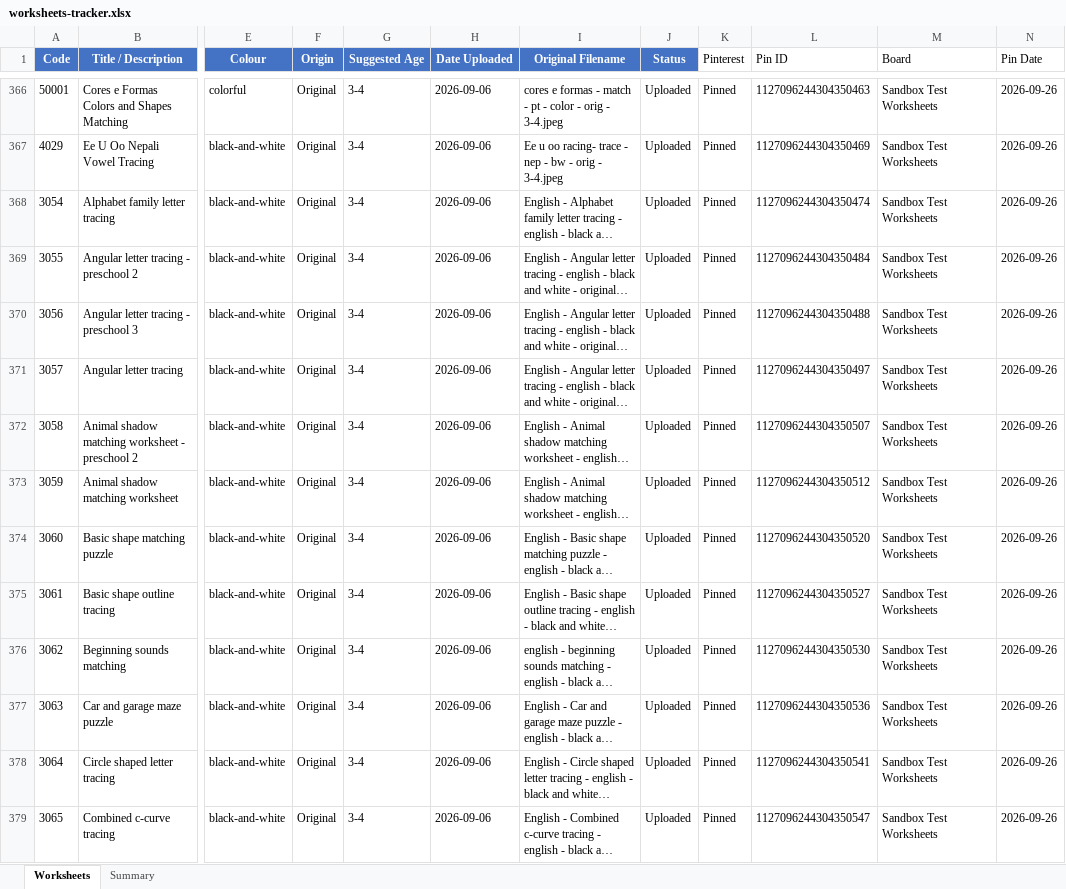
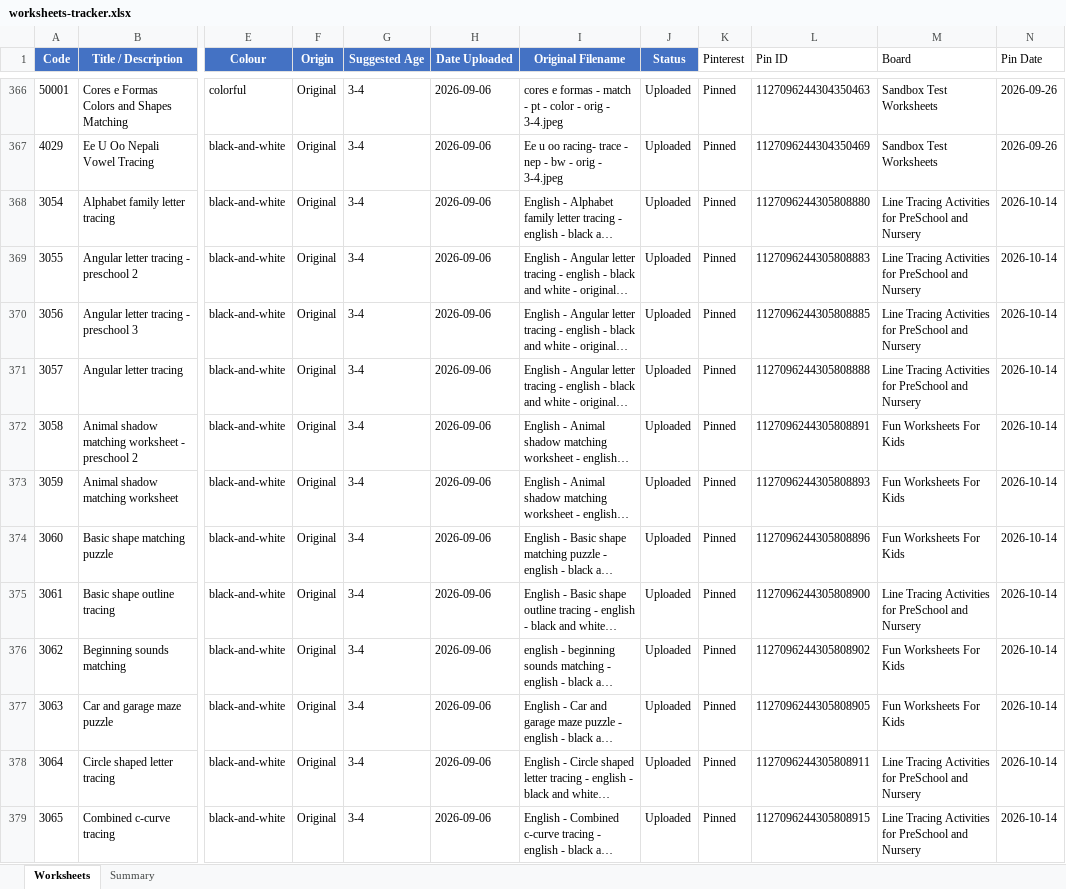
Before and after one commit to fiftytwo-52/freekidworksheets, an Excel workbook: worksheets-tracker.xlsx, sheet Worksheets, drawn as a sheet; only a part is shown, gaps mark what is left out; long unchanged cells end in …; values as stored, in another font and other column widths than the file's, no borders; the diff covers the shown part only; the diff names each change by its address in the sheet, - before the commit and + after, or states it on an @@ line.

```diff
--- a/worksheets-tracker.xlsx (sheet Worksheets)
+++ b/worksheets-tracker.xlsx (sheet Worksheets)
-L368 (Pin ID): 1127096244304350474
+L368 (Pin ID): 1127096244305808880
-M368:M371 (Board): Sandbox Test Worksheets
+M368:M371 (Board): Line Tracing Activities for PreSchool and Nursery
-N368:N379 (Pin Date): 2026-09-26
+N368:N379 (Pin Date): 2026-10-14
-L369 (Pin ID): 1127096244304350484
+L369 (Pin ID): 1127096244305808883
-L370 (Pin ID): 1127096244304350488
+L370 (Pin ID): 1127096244305808885
-L371 (Pin ID): 1127096244304350497
+L371 (Pin ID): 1127096244305808888
-L372 (Pin ID): 1127096244304350507
+L372 (Pin ID): 1127096244305808891
-M372:M374 (Board): Sandbox Test Worksheets
+M372:M374 (Board): Fun Worksheets For Kids
-L373 (Pin ID): 1127096244304350512
+L373 (Pin ID): 1127096244305808893
-L374 (Pin ID): 1127096244304350520
+L374 (Pin ID): 1127096244305808896
-L375 (Pin ID): 1127096244304350527
+L375 (Pin ID): 1127096244305808900
-M375 (Board): Sandbox Test Worksheets
+M375 (Board): Line Tracing Activities for PreSchool and Nursery
-L376 (Pin ID): 1127096244304350530
+L376 (Pin ID): 1127096244305808902
-M376:M377 (Board): Sandbox Test Worksheets
+M376:M377 (Board): Fun Worksheets For Kids
-L377 (Pin ID): 1127096244304350536
+L377 (Pin ID): 1127096244305808905
-L378 (Pin ID): 1127096244304350541
+L378 (Pin ID): 1127096244305808911
-M378:M379 (Board): Sandbox Test Worksheets
+M378:M379 (Board): Line Tracing Activities for PreSchool and Nursery
-L379 (Pin ID): 1127096244304350547
+L379 (Pin ID): 1127096244305808915
```
Also changed, not shown: 270 edited cells elsewhere in this sheet, 3 other files.
